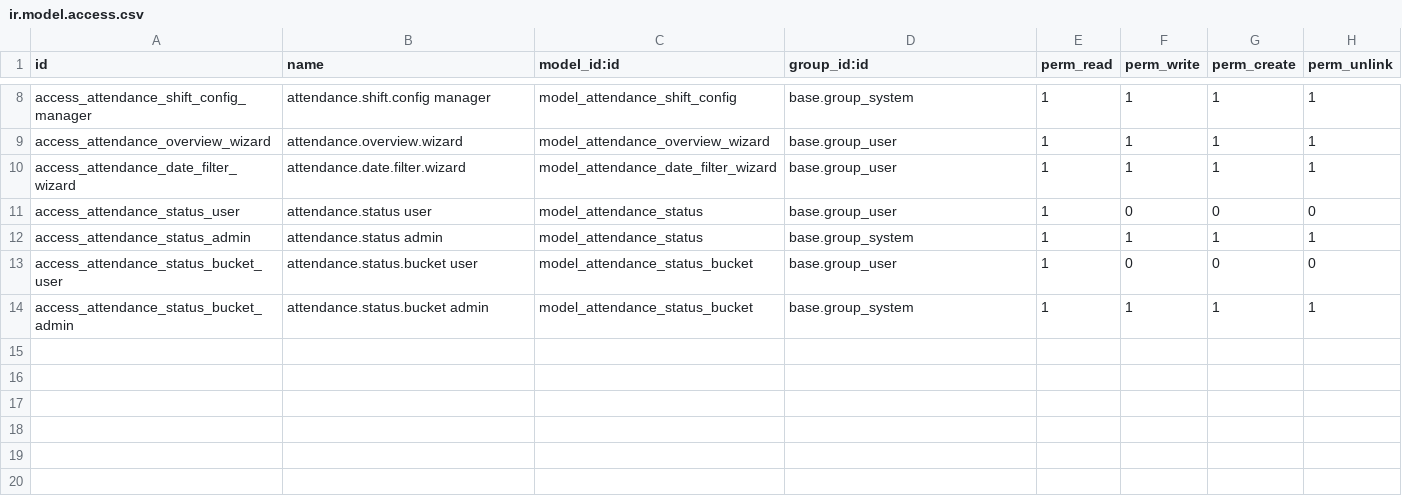
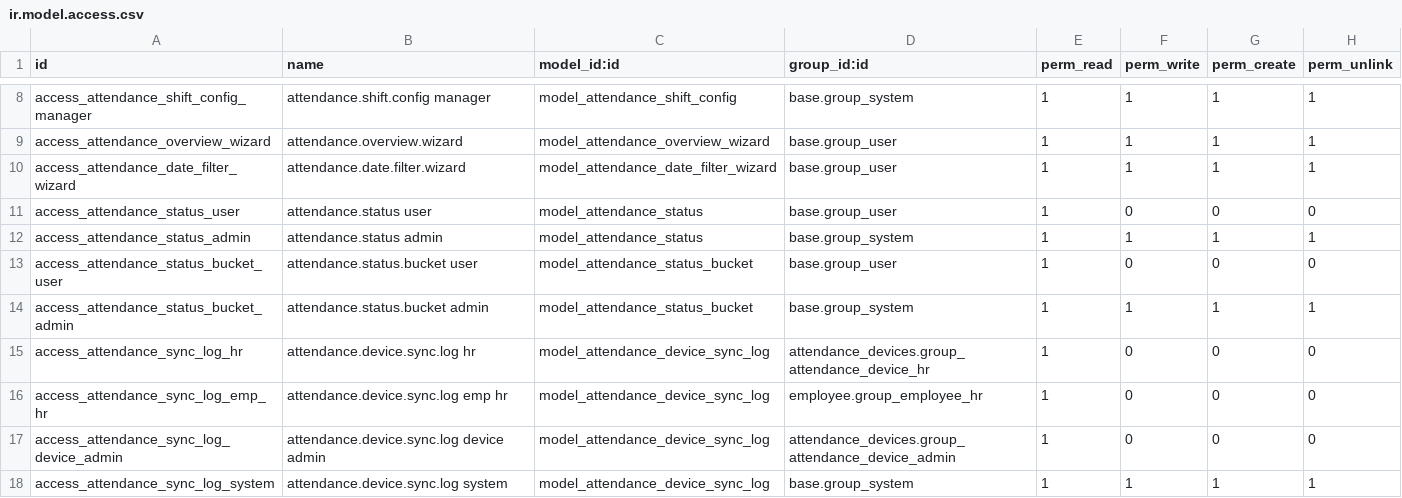
Before and after one commit to YassirEdk/HR---Management-Odoo18, a CSV file: attendance_devices/security/ir.model.access.csv, drawn as a sheet; only a part is shown, gaps mark what is left out.

```diff
--- a/attendance_devices/security/ir.model.access.csv
+++ b/attendance_devices/security/ir.model.access.csv
@@ -14 +14,5 @@ access_attendance_status_bucket_user,attendance.status.bucket user,model_attenda
 access_attendance_status_bucket_admin,attendance.status.bucket admin,model_attendance_status_bucket,base.group_system,1,1,1,1
+access_attendance_sync_log_hr,attendance.device.sync.log hr,model_attendance_device_sync_log,attendance_devices.group_attendance_device_hr,1,0,0,0
+access_attendance_sync_log_emp_hr,attendance.device.sync.log emp hr,model_attendance_device_sync_log,employee.group_employee_hr,1,0,0,0
+access_attendance_sync_log_device_admin,attendance.device.sync.log device admin,model_attendance_device_sync_log,attendance_devices.group_attendance_device_admin,1,0,0,0
+access_attendance_sync_log_system,attendance.device.sync.log system,model_attendance_device_sync_log,base.group_system,1,1,1,1
```
Also changed, not shown: 8 other files.
